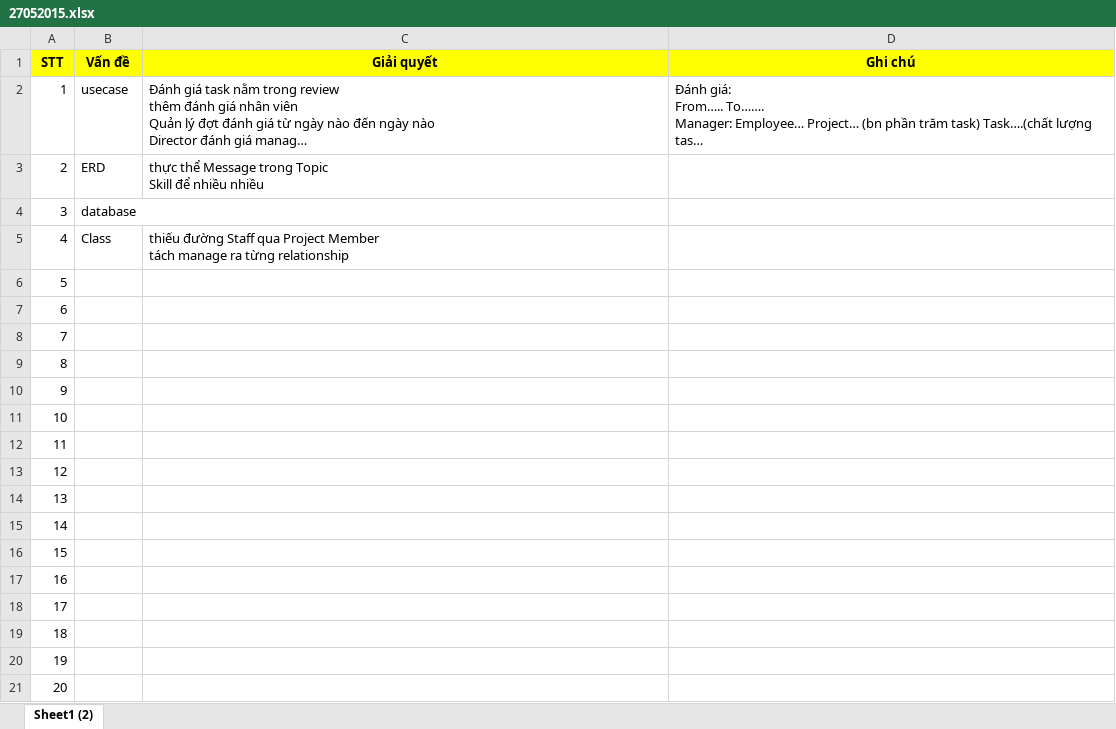
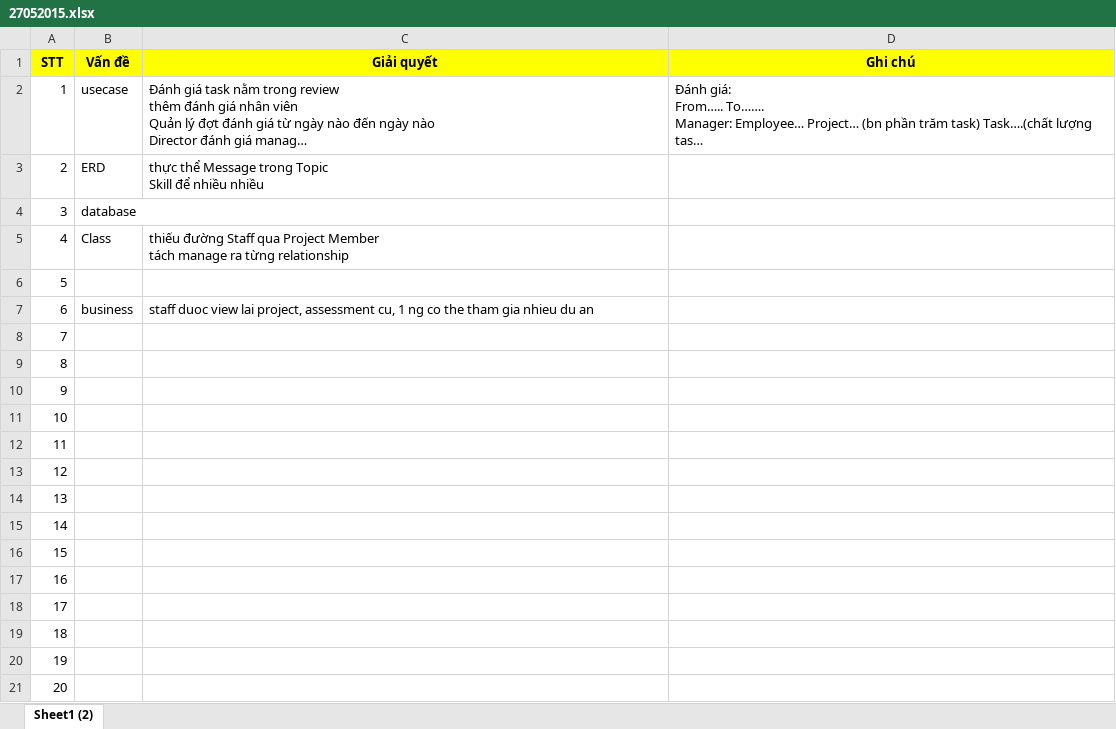
Before and after one commit to datngroup42015/datn, an Excel workbook: Document/MeetingMinute/27052015.xlsx, sheet Sheet1 (2), drawn as a sheet; long unchanged cells end in …; values as stored, in another font and other column widths than the file's, no borders; the diff names each change by its address in the sheet, - before the commit and + after, or states it on an @@ line.

Commit message:
update

```diff
--- a/Document/MeetingMinute/27052015.xlsx (sheet Sheet1 (2))
+++ b/Document/MeetingMinute/27052015.xlsx (sheet Sheet1 (2))
-B7 (Vấn đề): (empty)
+B7 (Vấn đề): business
-C7 (Giải quyết): (empty)
+C7 (Giải quyết): staff duoc view lai project, assessment cu, 1 ng co the tham gia nhieu du an
```
